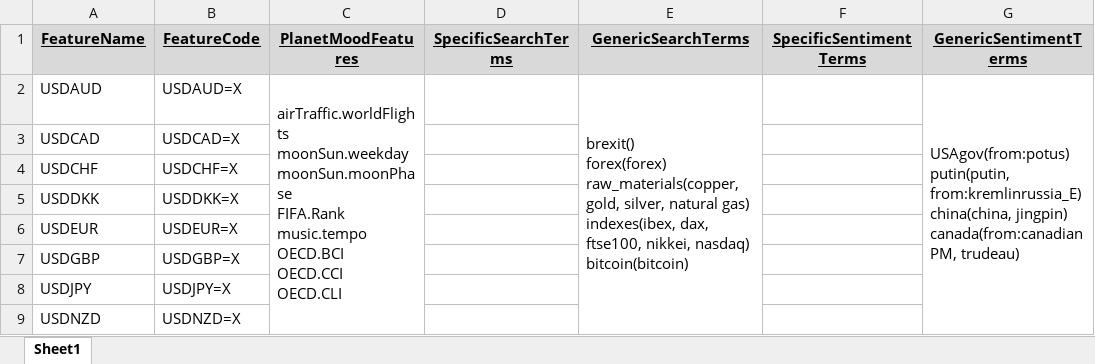
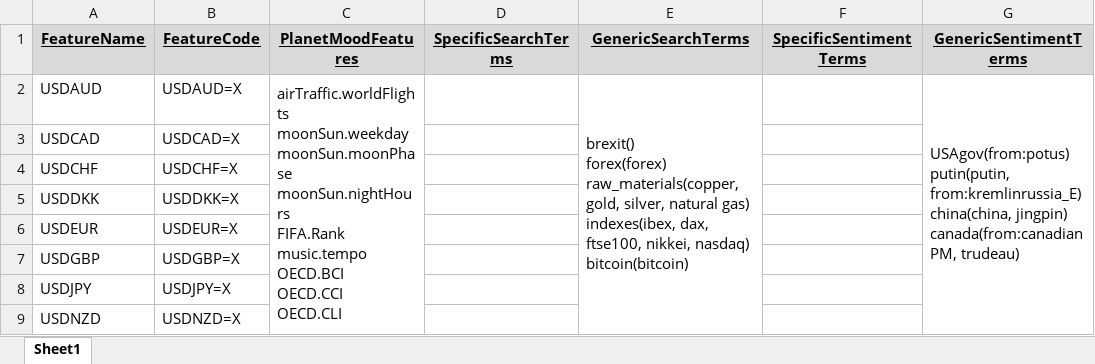
Before and after one commit to databellum-ai/climatrade, an Excel workbook: userEdition/seed1.xlsx, sheet Sheet1, drawn as a sheet; only a part is shown; values as stored, in another font and other column widths than the file's, no borders; ↵ is a line break in a cell; the diff names each change by its address in the sheet, - before the commit and + after, or states it on an @@ line.

```diff
--- a/userEdition/seed1.xlsx (sheet Sheet1)
+++ b/userEdition/seed1.xlsx (sheet Sheet1)
-C2 (PlanetMoodFeatures): …moonSun.weekday ↵ moonSun.moonPhase ↵ FIFA.Rank ↵ music.tempo…
+C2 (PlanetMoodFeatures): …moonSun.weekday ↵ moonSun.moonPhase ↵ moonSun.nightHours ↵ FIFA.Rank ↵ music.tempo…
```
Also changed, not shown: 2 other files.
